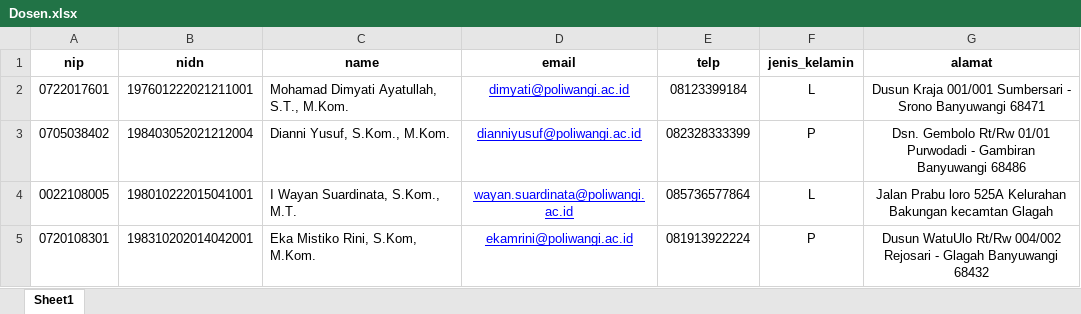
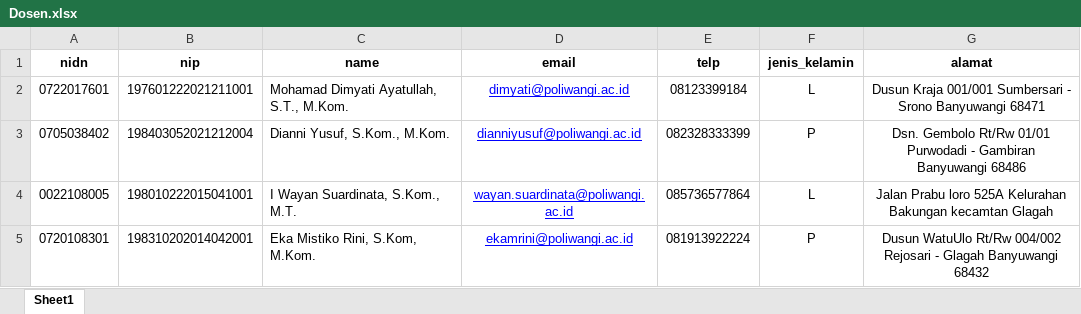
Before and after one commit to kawan-koding/Sistem-Monitoring-TA, an Excel workbook: public/assets/files/Dosen.xlsx, sheet Sheet1, drawn as a sheet; only a part is shown; values as stored, in another font and other column widths than the file's, no borders; the diff names each change by its address in the sheet, - before the commit and + after, or states it on an @@ line.

```diff
--- a/public/assets/files/Dosen.xlsx (sheet Sheet1)
+++ b/public/assets/files/Dosen.xlsx (sheet Sheet1)
-A1: nip
+A1: nidn
-B1: nidn
+B1: nip
```
Also changed, not shown: 11 other files.
